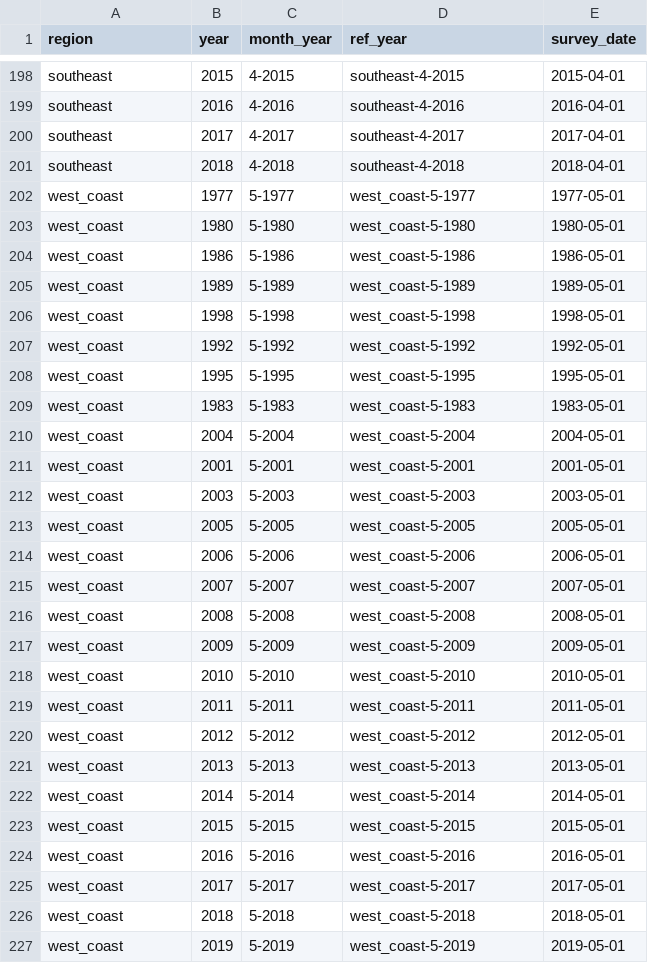
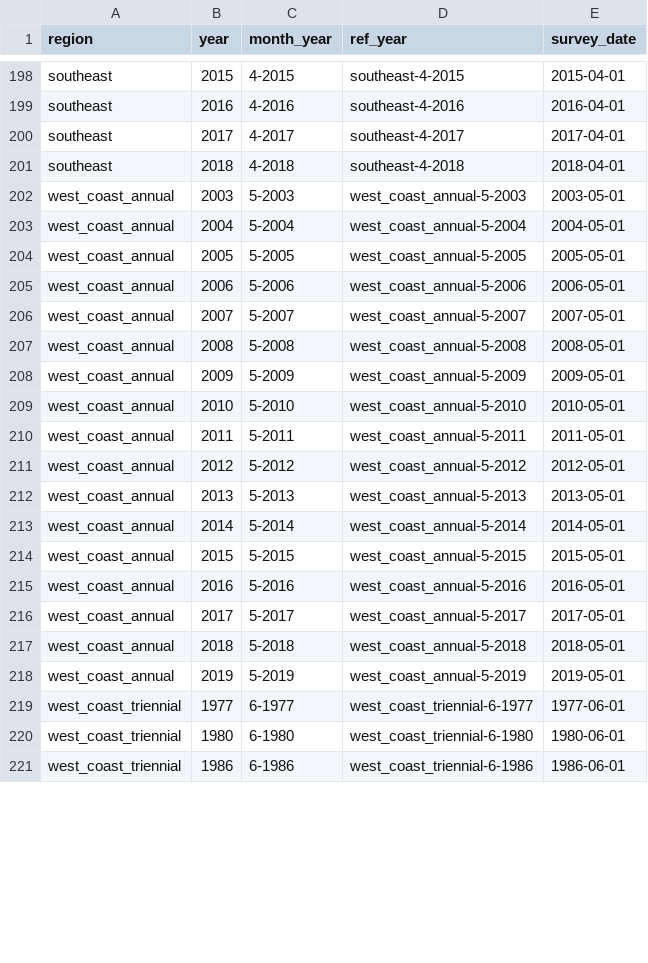
Before and after one commit to afredston/marine_heatwaves_trawl, a CSV file: processed-data/survey_start_times.csv, drawn as a sheet; only a part is shown, gaps mark what is left out; the diff covers the shown part only.

```diff
--- a/processed-data/survey_start_times.csv
+++ b/processed-data/survey_start_times.csv
@@ -201,27 +201,21 @@ southeast,2017,4-2017,southeast-4-2017,2017-04-01
 southeast,2018,4-2018,southeast-4-2018,2018-04-01
-west_coast,1977,5-1977,west_coast-5-1977,1977-05-01
-west_coast,1980,5-1980,west_coast-5-1980,1980-05-01
-west_coast,1986,5-1986,west_coast-5-1986,1986-05-01
-west_coast,1989,5-1989,west_coast-5-1989,1989-05-01
-west_coast,1998,5-1998,west_coast-5-1998,1998-05-01
-west_coast,1992,5-1992,west_coast-5-1992,1992-05-01
-west_coast,1995,5-1995,west_coast-5-1995,1995-05-01
-west_coast,1983,5-1983,west_coast-5-1983,1983-05-01
-west_coast,2004,5-2004,west_coast-5-2004,2004-05-01
-west_coast,2001,5-2001,west_coast-5-2001,2001-05-01
-west_coast,2003,5-2003,west_coast-5-2003,2003-05-01
-west_coast,2005,5-2005,west_coast-5-2005,2005-05-01
-west_coast,2006,5-2006,west_coast-5-2006,2006-05-01
-west_coast,2007,5-2007,west_coast-5-2007,2007-05-01
-west_coast,2008,5-2008,west_coast-5-2008,2008-05-01
-west_coast,2009,5-2009,west_coast-5-2009,2009-05-01
-west_coast,2010,5-2010,west_coast-5-2010,2010-05-01
-west_coast,2011,5-2011,west_coast-5-2011,2011-05-01
-west_coast,2012,5-2012,west_coast-5-2012,2012-05-01
-west_coast,2013,5-2013,west_coast-5-2013,2013-05-01
-west_coast,2014,5-2014,west_coast-5-2014,2014-05-01
-west_coast,2015,5-2015,west_coast-5-2015,2015-05-01
-west_coast,2016,5-2016,west_coast-5-2016,2016-05-01
-west_coast,2017,5-2017,west_coast-5-2017,2017-05-01
-west_coast,2018,5-2018,west_coast-5-2018,2018-05-01
-west_coast,2019,5-2019,west_coast-5-2019,2019-05-01
+west_coast_annual,2003,5-2003,west_coast_annual-5-2003,2003-05-01
+west_coast_annual,2004,5-2004,west_coast_annual-5-2004,2004-05-01
+west_coast_annual,2005,5-2005,west_coast_annual-5-2005,2005-05-01
+west_coast_annual,2006,5-2006,west_coast_annual-5-2006,2006-05-01
+west_coast_annual,2007,5-2007,west_coast_annual-5-2007,2007-05-01
+west_coast_annual,2008,5-2008,west_coast_annual-5-2008,2008-05-01
+west_coast_annual,2009,5-2009,west_coast_annual-5-2009,2009-05-01
+west_coast_annual,2010,5-2010,west_coast_annual-5-2010,2010-05-01
+west_coast_annual,2011,5-2011,west_coast_annual-5-2011,2011-05-01
+west_coast_annual,2012,5-2012,west_coast_annual-5-2012,2012-05-01
+west_coast_annual,2013,5-2013,west_coast_annual-5-2013,2013-05-01
+west_coast_annual,2014,5-2014,west_coast_annual-5-2014,2014-05-01
+west_coast_annual,2015,5-2015,west_coast_annual-5-2015,2015-05-01
+west_coast_annual,2016,5-2016,west_coast_annual-5-2016,2016-05-01
+west_coast_annual,2017,5-2017,west_coast_annual-5-2017,2017-05-01
+west_coast_annual,2018,5-2018,west_coast_annual-5-2018,2018-05-01
+west_coast_annual,2019,5-2019,west_coast_annual-5-2019,2019-05-01
+west_coast_triennial,1977,6-1977,west_coast_triennial-6-1977,1977-06-01
+west_coast_triennial,1980,6-1980,west_coast_triennial-6-1980,1980-06-01
+west_coast_triennial,1986,6-1986,west_coast_triennial-6-1986,1986-06-01
```
Also changed, not shown: 6 added rows elsewhere in this file, processed-data/survey_CTI_with_MHWs.csv, processed-data/survey_MHW_summary_stats.csv, 4 other files.
